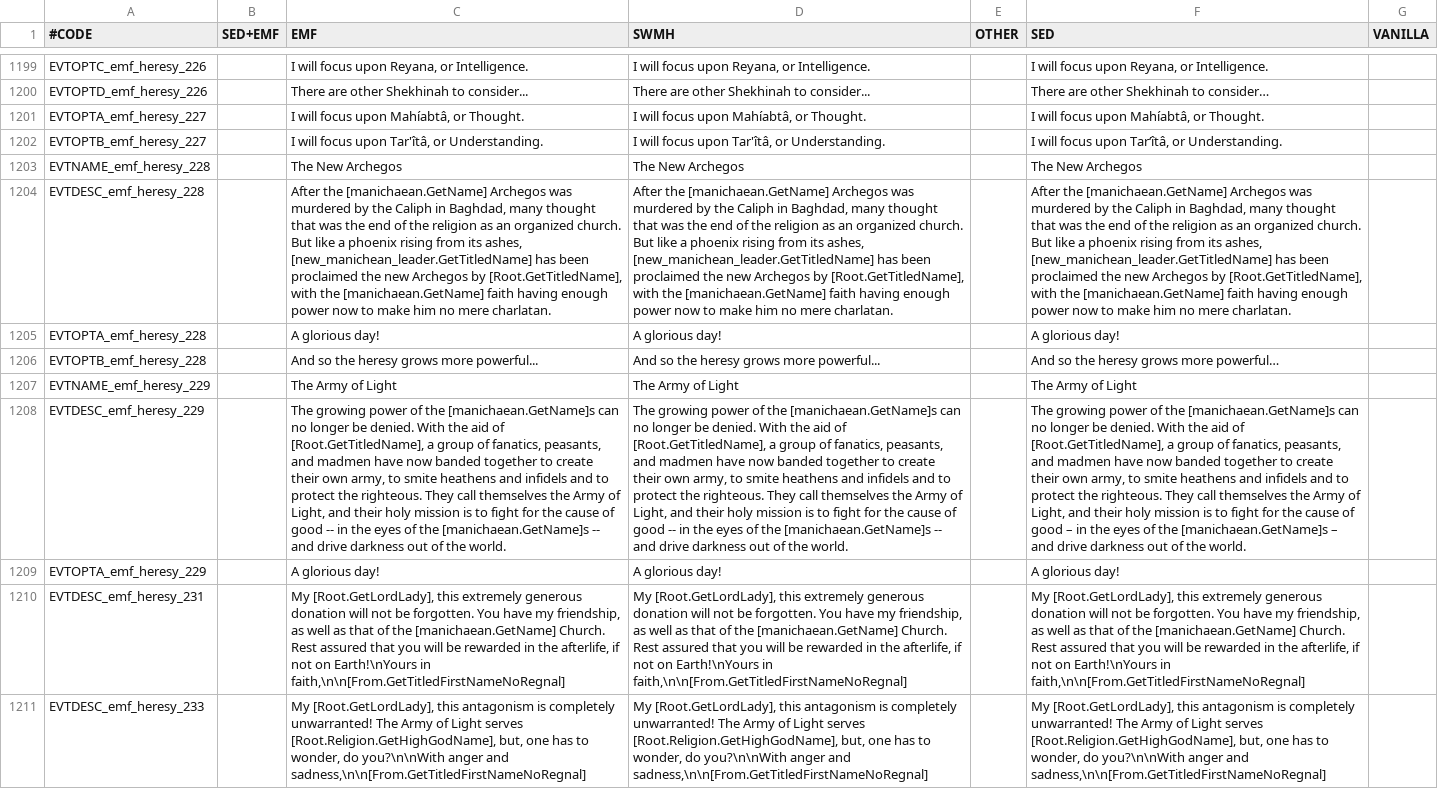
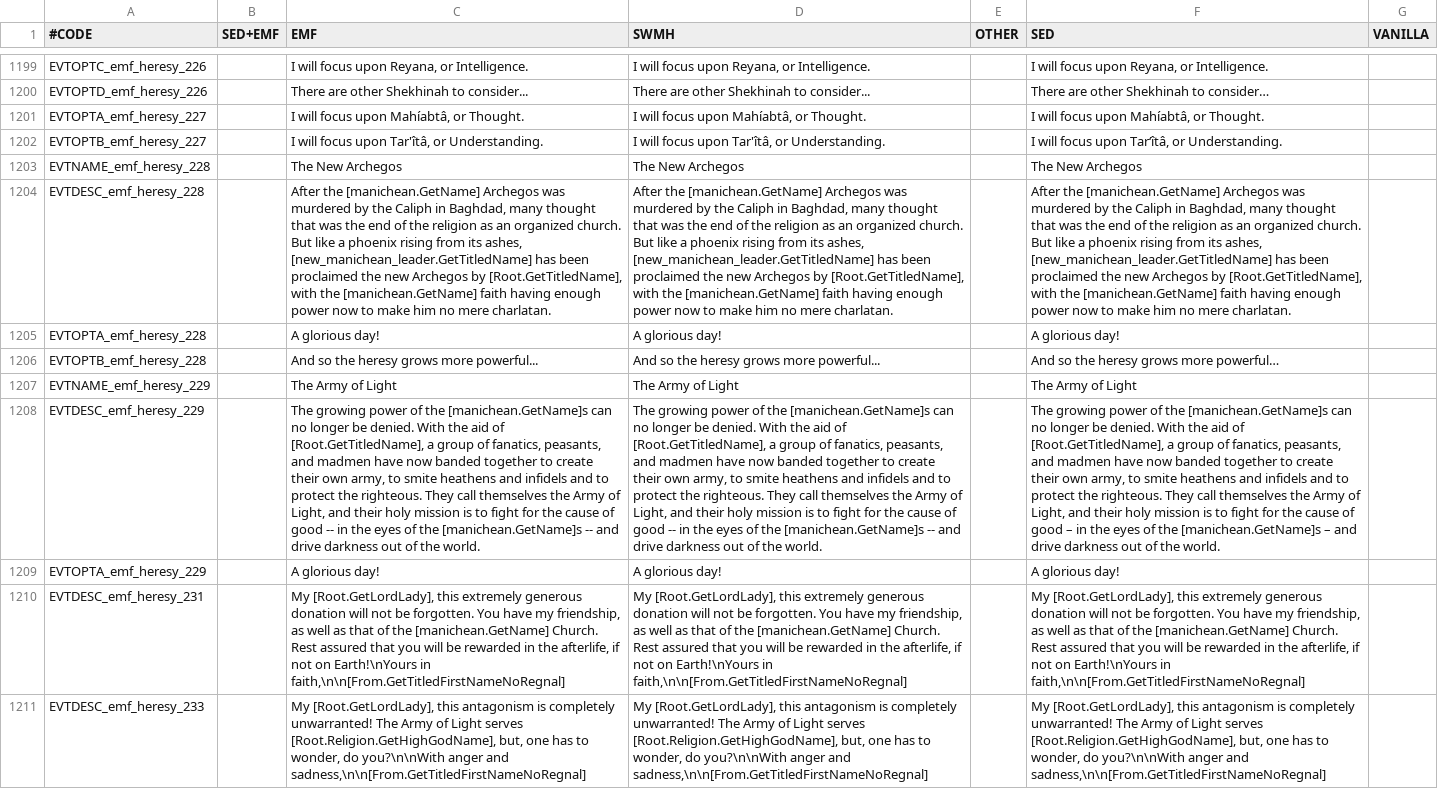
Before and after one commit to escalonn/sed2, a CSV file: templates/SED2+EMF/localisation/0_SED+EMF.csv, drawn as a sheet; only a part is shown, gaps mark what is left out; the diff covers the shown part only; the diff names each change by its address in the sheet, - before the commit and + after, or states it on an @@ line.

```diff
--- a/templates/SED2+EMF/localisation/0_SED+EMF.csv
+++ b/templates/SED2+EMF/localisation/0_SED+EMF.csv
-C1204 (EMF): After the [manichaean.GetName] Archegos was murdered by the Caliph in Baghdad, many thought that was the end of the religion as an organized church. But like a phoenix rising from its ashes, [new_manichean_leader.GetTitledName] has been proclaimed the new Archegos by [Root.GetTitledName], with the [manichaean.GetName] faith having…
+C1204 (EMF): After the [manichean.GetName] Archegos was murdered by the Caliph in Baghdad, many thought that was the end of the religion as an organized church. But like a phoenix rising from its ashes, [new_manichean_leader.GetTitledName] has been proclaimed the new Archegos by [Root.GetTitledName], with the [manichean.GetName] faith having…
-D1204 (SWMH): After the [manichaean.GetName] Archegos was murdered by the Caliph in Baghdad, many thought that was the end of the religion as an organized church. But like a phoenix rising from its ashes, [new_manichean_leader.GetTitledName] has been proclaimed the new Archegos by [Root.GetTitledName], with the [manichaean.GetName] faith having…
+D1204 (SWMH): After the [manichean.GetName] Archegos was murdered by the Caliph in Baghdad, many thought that was the end of the religion as an organized church. But like a phoenix rising from its ashes, [new_manichean_leader.GetTitledName] has been proclaimed the new Archegos by [Root.GetTitledName], with the [manichean.GetName] faith having…
-F1204 (SED): After the [manichaean.GetName] Archegos was murdered by the Caliph in Baghdad, many thought that was the end of the religion as an organized church. But like a phoenix rising from its ashes, [new_manichean_leader.GetTitledName] has been proclaimed the new Archegos by [Root.GetTitledName], with the [manichaean.GetName] faith having…
+F1204 (SED): After the [manichean.GetName] Archegos was murdered by the Caliph in Baghdad, many thought that was the end of the religion as an organized church. But like a phoenix rising from its ashes, [new_manichean_leader.GetTitledName] has been proclaimed the new Archegos by [Root.GetTitledName], with the [manichean.GetName] faith having…
-C1208 (EMF): …of the [manichaean.GetName]s can no longer be denied. With the aid of [Root.GetTitledName], a group of fanatics, peasants, and madmen have now banded together to create their own army, to smite heathens and infidels and to protect the righteous. They call themselves the Army of Light, and their holy mission is to fight for the cause of good -- in the eyes of the [manichaean.GetName]s -- and…
+C1208 (EMF): …of the [manichean.GetName]s can no longer be denied. With the aid of [Root.GetTitledName], a group of fanatics, peasants, and madmen have now banded together to create their own army, to smite heathens and infidels and to protect the righteous. They call themselves the Army of Light, and their holy mission is to fight for the cause of good -- in the eyes of the [manichean.GetName]s -- and…
-D1208 (SWMH): …of the [manichaean.GetName]s can no longer be denied. With the aid of [Root.GetTitledName], a group of fanatics, peasants, and madmen have now banded together to create their own army, to smite heathens and infidels and to protect the righteous. They call themselves the Army of Light, and their holy mission is to fight for the cause of good -- in the eyes of the [manichaean.GetName]s -- and…
+D1208 (SWMH): …of the [manichean.GetName]s can no longer be denied. With the aid of [Root.GetTitledName], a group of fanatics, peasants, and madmen have now banded together to create their own army, to smite heathens and infidels and to protect the righteous. They call themselves the Army of Light, and their holy mission is to fight for the cause of good -- in the eyes of the [manichean.GetName]s -- and…
-F1208 (SED): …of the [manichaean.GetName]s can no longer be denied. With the aid of [Root.GetTitledName], a group of fanatics, peasants, and madmen have now banded together to create their own army, to smite heathens and infidels and to protect the righteous. They call themselves the Army of Light, and their holy mission is to fight for the cause of good – in the eyes of the [manichaean.GetName]s – and…
+F1208 (SED): …of the [manichean.GetName]s can no longer be denied. With the aid of [Root.GetTitledName], a group of fanatics, peasants, and madmen have now banded together to create their own army, to smite heathens and infidels and to protect the righteous. They call themselves the Army of Light, and their holy mission is to fight for the cause of good – in the eyes of the [manichean.GetName]s – and…
-C1210 (EMF): …of the [manichaean.GetName] Church. Rest…
+C1210 (EMF): …of the [manichean.GetName] Church. Rest…
-D1210 (SWMH): …of the [manichaean.GetName] Church. Rest…
+D1210 (SWMH): …of the [manichean.GetName] Church. Rest…
-F1210 (SED): …of the [manichaean.GetName] Church. Rest…
+F1210 (SED): …of the [manichean.GetName] Church. Rest…
```
Also changed, not shown: 41 edited cells elsewhere in this file, build/SED2+EMF/localisation/0_SED+EMF.csv, build/SED2/localisation/1_emf_religion.csv, 1 other file.
